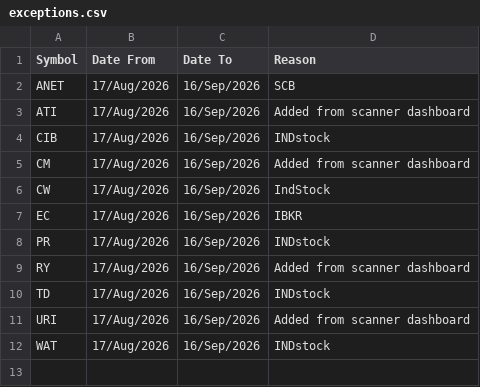
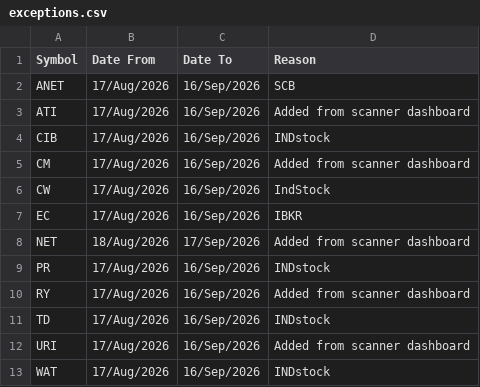
Before and after one commit to aksamuel/StockScanner, a CSV file: watchlists/exceptions.csv, drawn as a sheet; the diff names each change by its address in the sheet, - before the commit and + after, or states it on an @@ line.

```diff
--- a/watchlists/exceptions.csv
+++ b/watchlists/exceptions.csv
+row 8: NET | 18/Aug/2026 | 17/Sep/2026 | Added from scanner dashboard
```
Also changed, not shown: 1 other file.
